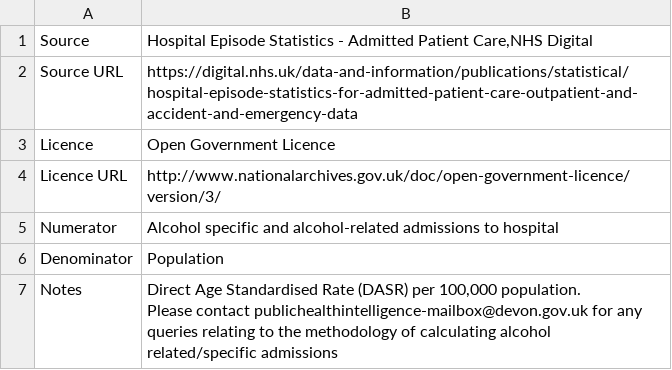
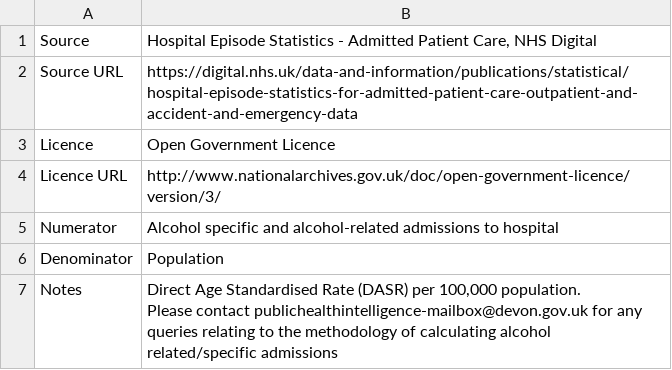
Before and after one commit to Devon-County-Council/jsna, a CSV file: AlcoholAdmissionsDASR_Metadata.csv, drawn as a sheet.

Commit message:
Update AlcoholAdmissionsDASR_Metadata.csv

```diff
--- a/AlcoholAdmissionsDASR_Metadata.csv
+++ b/AlcoholAdmissionsDASR_Metadata.csv
@@ -1,2 +1,2 @@
-Source,"Hospital Episode Statistics - Admitted Patient Care,NHS Digital"
+Source,"Hospital Episode Statistics - Admitted Patient Care, NHS Digital"
 Source URL,https://digital.nhs.uk/data-and-information/publications/statistical/hospital-episode-statistics-for-admitted-patient-care-outpatient-and-accident-and-emergency-data
```
